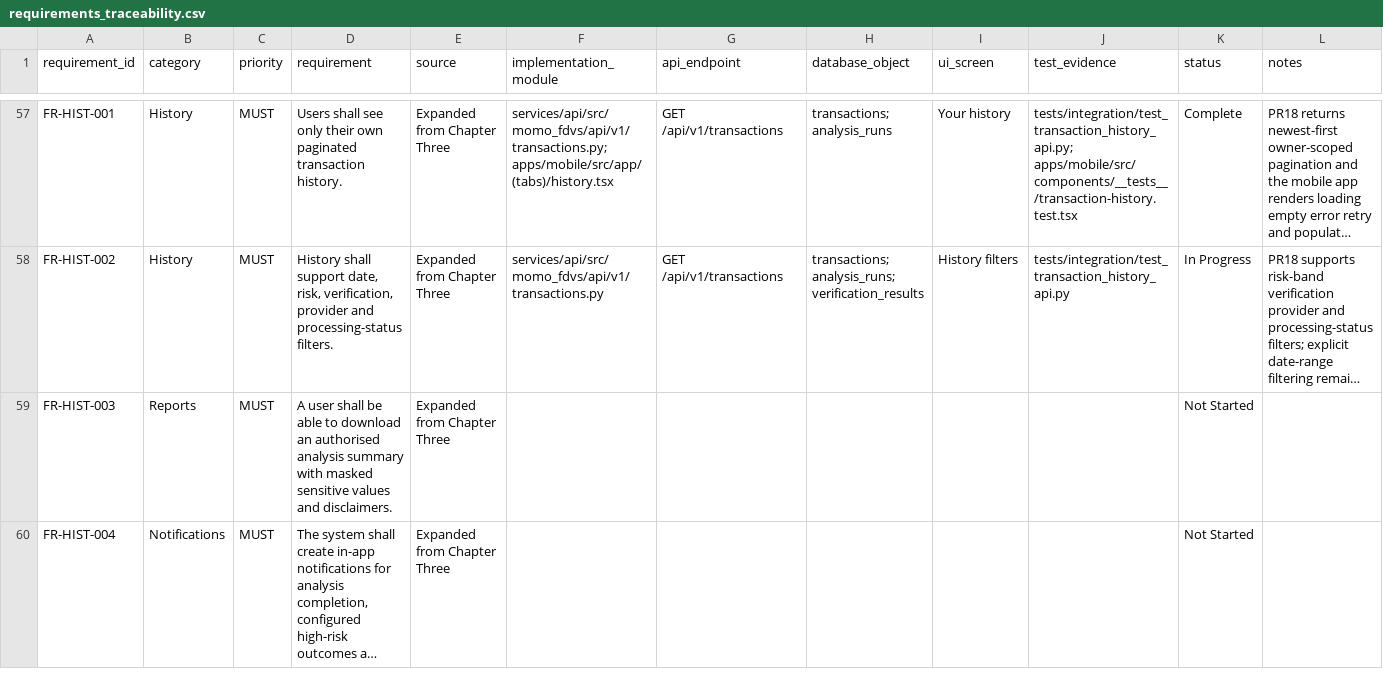
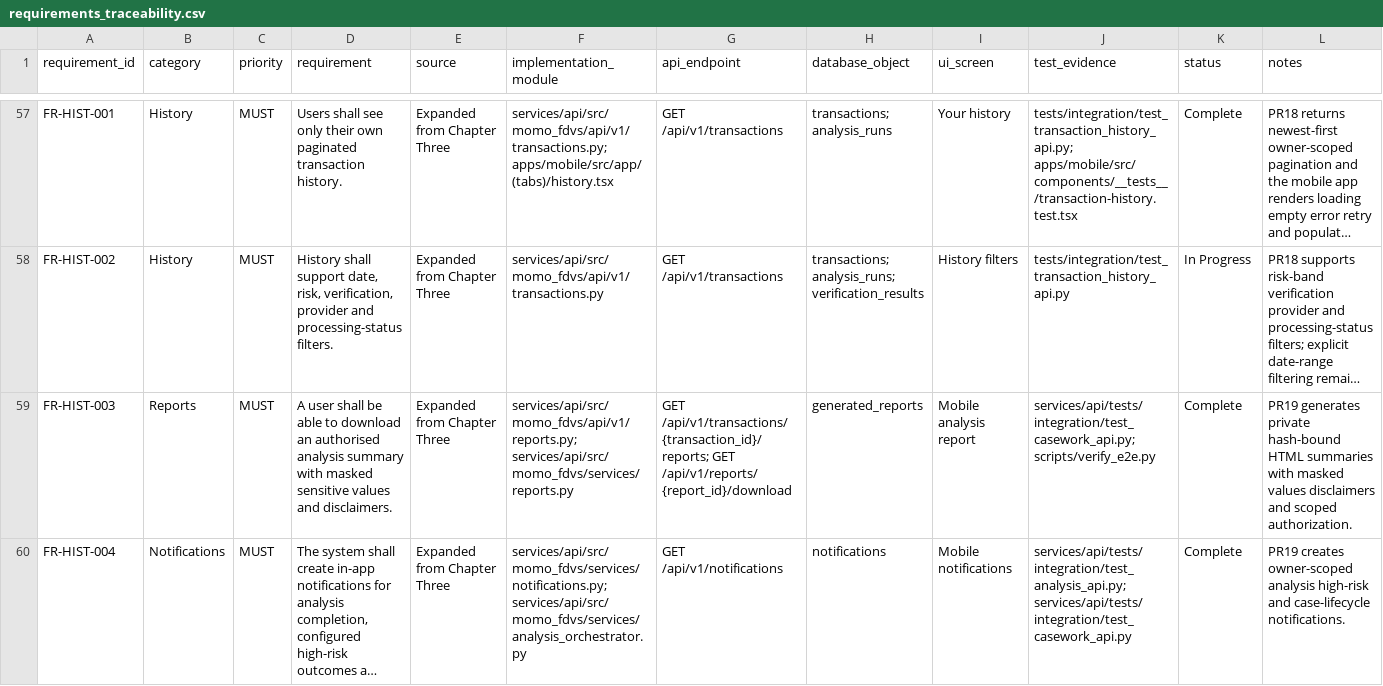
Before and after one commit to davidagyekum/momo-fraud-detection, a CSV file: requirements_traceability.csv, drawn as a sheet; only a part is shown, gaps mark what is left out; long unchanged cells end in …; the diff covers the shown part only; the diff names each change by its address in the sheet, - before the commit and + after, or states it on an @@ line.

Commit message:
docs(release): record PR19 acceptance evidence

```diff
--- a/requirements_traceability.csv
+++ b/requirements_traceability.csv
-F59 (implementation_module): (empty)
+F59 (implementation_module): services/api/src/momo_fdvs/api/v1/reports.py; services/api/src/momo_fdvs/services/reports.py
-G59 (api_endpoint): (empty)
+G59 (api_endpoint): GET /api/v1/transactions/{transaction_id}/reports; GET /api/v1/reports/{report_id}/download
-H59 (database_object): (empty)
+H59 (database_object): generated_reports
-I59 (ui_screen): (empty)
+I59 (ui_screen): Mobile analysis report
-J59 (test_evidence): (empty)
+J59 (test_evidence): services/api/tests/integration/test_casework_api.py; scripts/verify_e2e.py
-K59:K60 (status): Not Started
+K59:K60 (status): Complete
-L59 (notes): (empty)
+L59 (notes): PR19 generates private hash-bound HTML summaries with masked values disclaimers and scoped authorization.
-F60 (implementation_module): (empty)
+F60 (implementation_module): services/api/src/momo_fdvs/services/notifications.py; services/api/src/momo_fdvs/services/analysis_orchestrator.py
-G60 (api_endpoint): (empty)
+G60 (api_endpoint): GET /api/v1/notifications
-H60 (database_object): (empty)
+H60 (database_object): notifications
-I60 (ui_screen): (empty)
+I60 (ui_screen): Mobile notifications
-J60 (test_evidence): (empty)
+J60 (test_evidence): services/api/tests/integration/test_analysis_api.py; services/api/tests/integration/test_casework_api.py
-L60 (notes): (empty)
+L60 (notes): PR19 creates owner-scoped analysis high-risk and case-lifecycle notifications.
```
Also changed, not shown: 115 edited cells elsewhere in this file, 9 other files.
